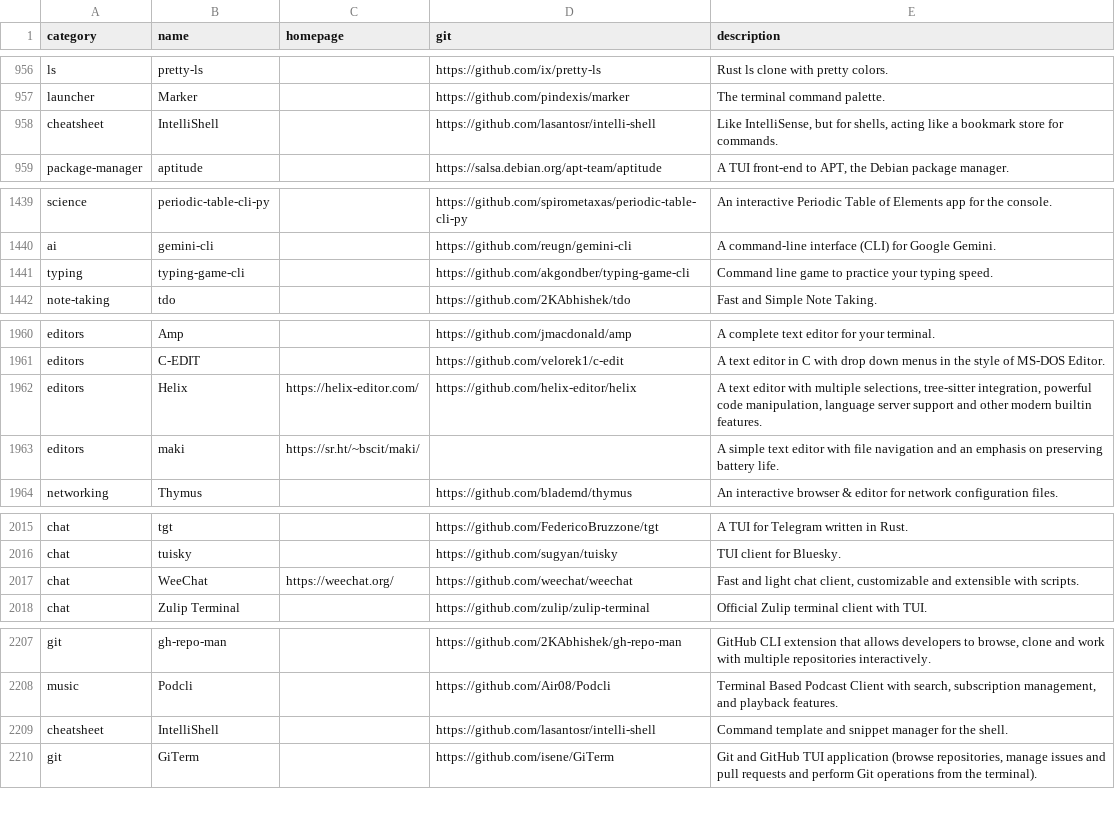
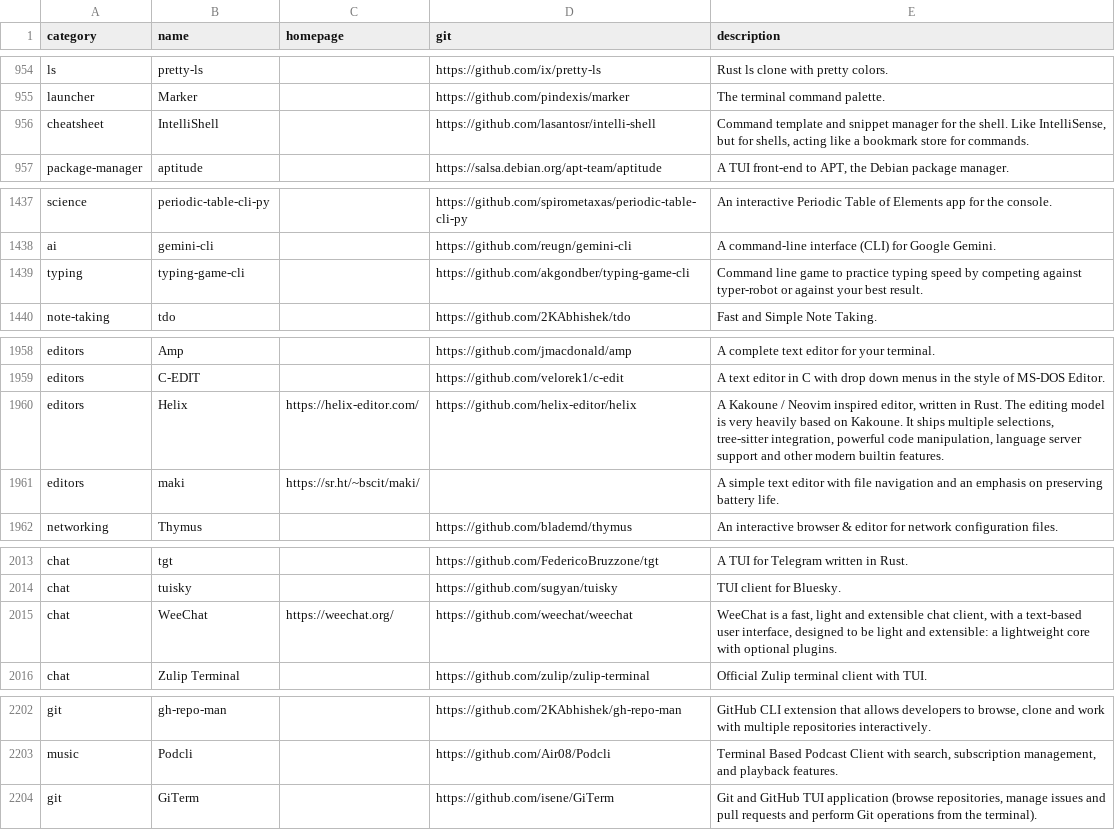
Before and after one commit to toolleeo/awesome-cli-apps-in-a-csv, a CSV file: data/apps.csv, drawn as a sheet; only a part is shown, gaps mark what is left out; the diff covers the shown part only.

```diff
--- a/data/apps.csv
+++ b/data/apps.csv
@@ -957,3 +955,3 @@ ls,pretty-ls,,https://github.com/ix/pretty-ls,Rust ls clone with pretty colors.
 launcher,Marker,,https://github.com/pindexis/marker,The terminal command palette.
-cheatsheet,IntelliShell,,https://github.com/lasantosr/intelli-shell,"Like IntelliSense, but for shells, acting like a bookmark store for commands."
+cheatsheet,IntelliShell,,https://github.com/lasantosr/intelli-shell,"Command template and snippet manager for the shell. Like IntelliSense, but for shells, acting like a bookmark store for commands."
 package-manager,aptitude,,https://salsa.debian.org/apt-team/aptitude,"A TUI front-end to APT, the Debian package manager."
@@ -1440,3 +1438,3 @@ science,periodic-table-cli-py,,https://github.com/spirometaxas/periodic-table-cl
 ai,gemini-cli,,https://github.com/reugn/gemini-cli,A command-line interface (CLI) for Google Gemini.
-typing,typing-game-cli,,https://github.com/akgondber/typing-game-cli,Command line game to practice your typing speed.
+typing,typing-game-cli,,https://github.com/akgondber/typing-game-cli,Command line game to practice typing speed by competing against typer-robot or against your best result.
 note-taking,tdo,,https://github.com/2KAbhishek/tdo,Fast and Simple Note Taking.
@@ -1961,3 +1959,3 @@ editors,Amp,,https://github.com/jmacdonald/amp,A complete text editor for your t
 editors,C-EDIT,,https://github.com/velorek1/c-edit,A text editor in C with drop down menus in the style of MS-DOS Editor.
-editors,Helix,https://helix-editor.com/,https://github.com/helix-editor/helix,"A text editor with multiple selections, tree-sitter integration, powerful code manipulation, language server support and other modern builtin features."
+editors,Helix,https://helix-editor.com/,https://github.com/helix-editor/helix,"A Kakoune / Neovim inspired editor, written in Rust. The editing model is very heavily based on Kakoune. It ships multiple selections, tree-sitter integration, powerful code manipulation, language server support and other modern builtin features."
 editors,maki,https://sr.ht/~bscit/maki/,,A simple text editor with file navigation and an emphasis on preserving battery life.
@@ -2016,3 +2014,3 @@ chat,tgt,,https://github.com/FedericoBruzzone/tgt,A TUI for Telegram written in
 chat,tuisky,,https://github.com/sugyan/tuisky,TUI client for Bluesky.
-chat,WeeChat,https://weechat.org/,https://github.com/weechat/weechat,"Fast and light chat client, customizable and extensible with scripts."
+chat,WeeChat,https://weechat.org/,https://github.com/weechat/weechat,"WeeChat is a fast, light and extensible chat client, with a text-based user interface, designed to be light and extensible: a lightweight core with optional plugins."
 chat,Zulip Terminal,,https://github.com/zulip/zulip-terminal,Official Zulip terminal client with TUI.
@@ -2208,3 +2203,2 @@ git,gh-repo-man,,https://github.com/2KAbhishek/gh-repo-man,"GitHub CLI extension
 music,Podcli,,https://github.com/Air08/Podcli,"Terminal Based Podcast Client with search, subscription management, and playback features."
-cheatsheet,IntelliShell,,https://github.com/lasantosr/intelli-shell,Command template and snippet manager for the shell.
 git,GiTerm,,https://github.com/isene/GiTerm,"Git and GitHub TUI application (browse repositories, manage issues and pull requests and perform Git operations from the terminal)."
```
Also changed, not shown: 5 removed rows elsewhere in this file.
